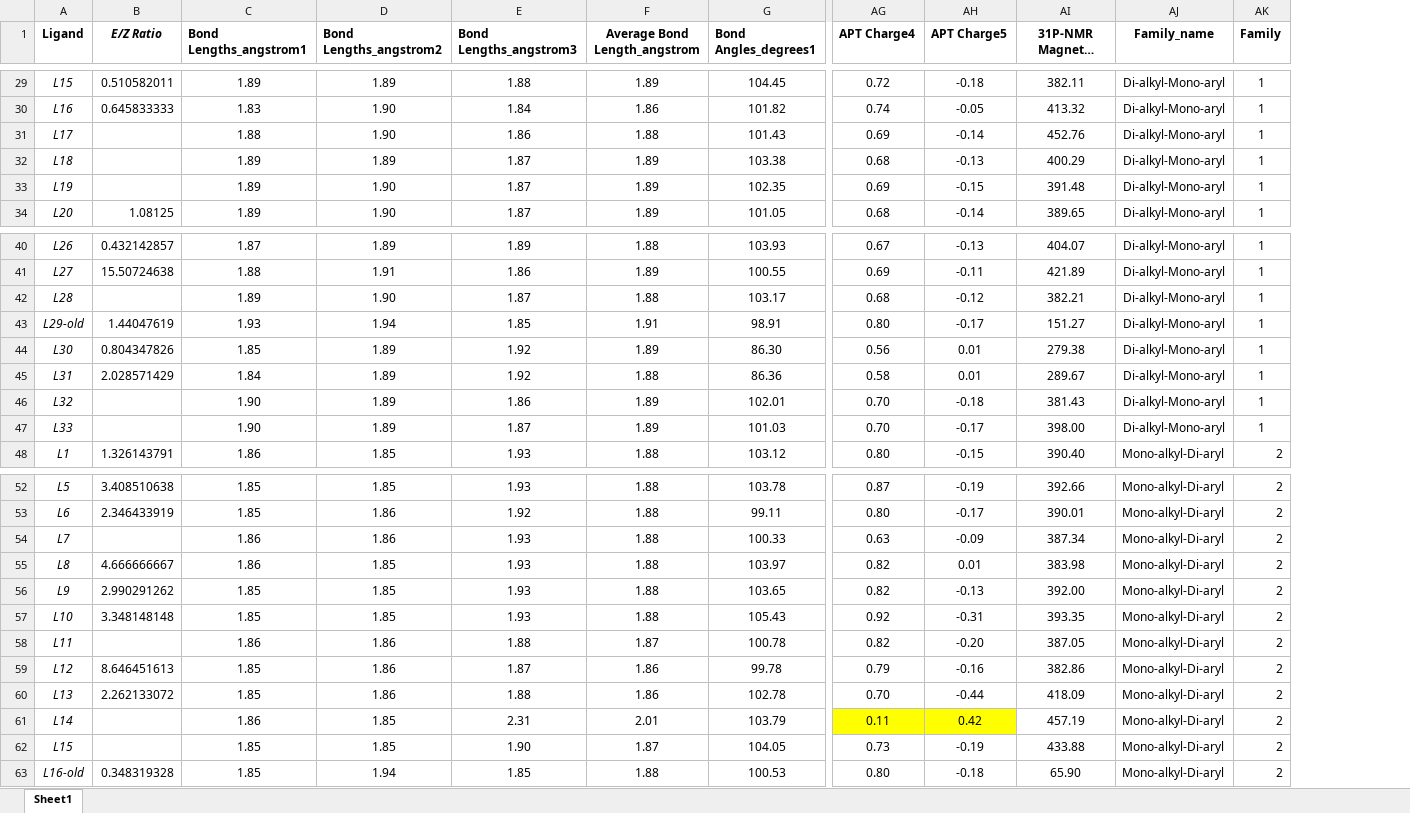
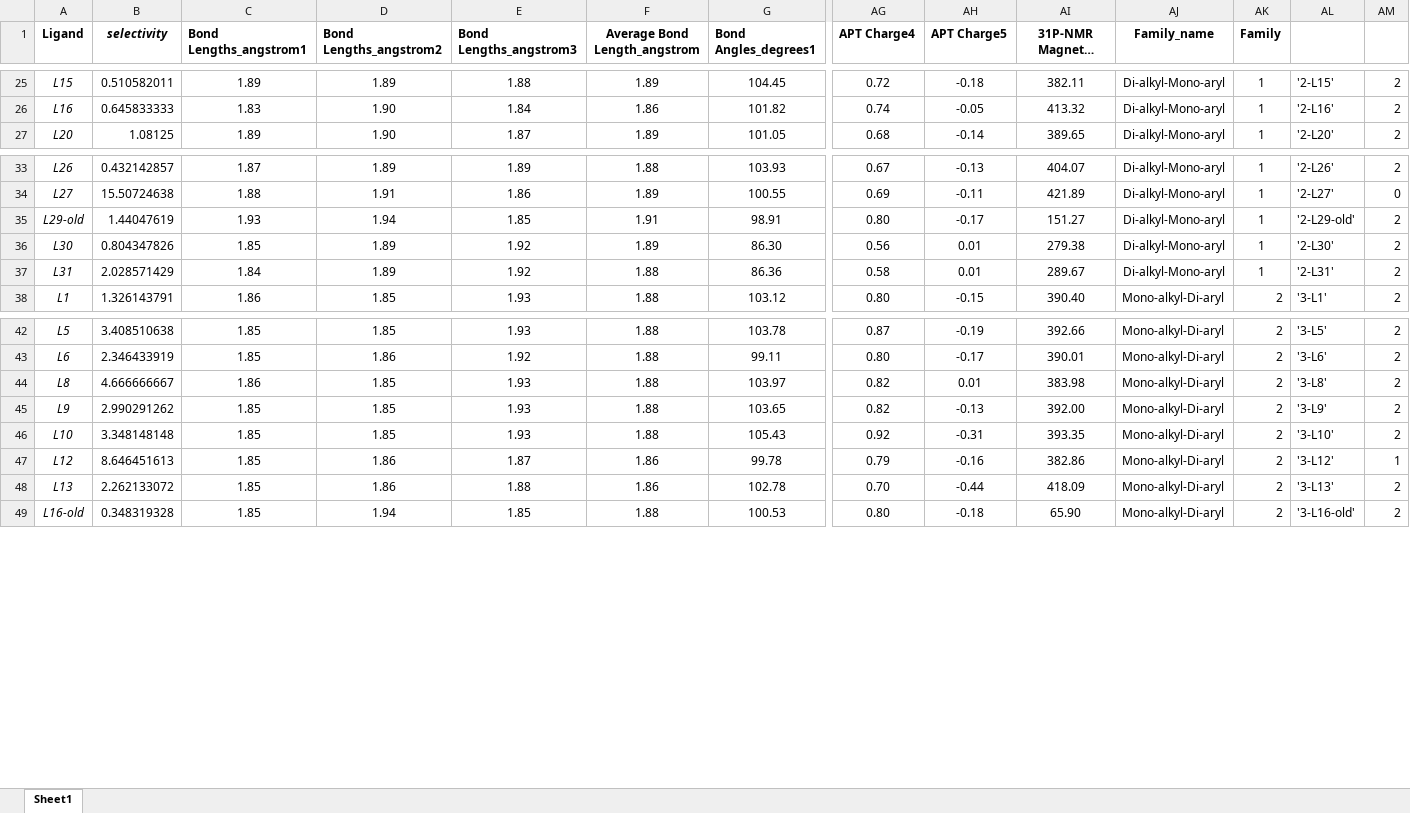
Before and after one commit to JacksonBurns/phosphine-ligands, an Excel workbook: branched linear data redo/bl-selectivity-redo.xlsx, sheet Sheet1, drawn as a sheet; only a part is shown, gaps mark what is left out; long unchanged cells end in …; values as stored, in another font and other column widths than the file's, no borders; conditional formats not drawn; removed rows and columns are numbered as before the commit, all else as after; rows hold the shown columns only; the diff covers the shown part only; the diff names each change by its address in the sheet, - before the commit and + after, or states it on an @@ line.

Commit message:
add fragmented data builder

```diff
--- a/branched linear data redo/bl-selectivity-redo.xlsx (sheet Sheet1)
+++ b/branched linear data redo/bl-selectivity-redo.xlsx (sheet Sheet1)
+column AL, rows 25-27: '2-L15' | '2-L16' | '2-L20'; rows 33-38: '2-L26' | '2-L27' | '2-L29-old' | '2-L30' | '2-L31' | '3-L1'; rows 42-49: '3-L5' | '3-L6' | '3-L8' | '3-L9' | '3-L10' | '3-L12' | '3-L13' | '3-L16-old'
+column AM, rows 25-27: all 2; rows 33-38: 2 | 0 | 2 | 2 | 2 | 2; rows 42-49: 2 | 2 | 2 | 2 | 2 | 1 | 2 | 2
-B1: E/Z Ratio
+B1: selectivity
-row 31: L17 |  | 1.88 | 1.90 | 1.86 | 1.88 | 101.43 | 0.69 | -0.14 | 452.76 | Di-alkyl-Mono-aryl | 1
-row 32: L18 |  | 1.89 | 1.89 | 1.87 | 1.89 | 103.38 | 0.68 | -0.13 | 400.29 | Di-alkyl-Mono-aryl | 1
-row 33: L19 |  | 1.89 | 1.90 | 1.87 | 1.89 | 102.35 | 0.69 | -0.15 | 391.48 | Di-alkyl-Mono-aryl | 1
-row 42: L28 |  | 1.89 | 1.90 | 1.87 | 1.88 | 103.17 | 0.68 | -0.12 | 382.21 | Di-alkyl-Mono-aryl | 1
-row 46: L32 |  | 1.90 | 1.89 | 1.86 | 1.89 | 102.01 | 0.70 | -0.18 | 381.43 | Di-alkyl-Mono-aryl | 1
-row 47: L33 |  | 1.90 | 1.89 | 1.87 | 1.89 | 101.03 | 0.70 | -0.17 | 398.00 | Di-alkyl-Mono-aryl | 1
-row 54: L7 |  | 1.86 | 1.86 | 1.93 | 1.88 | 100.33 | 0.63 | -0.09 | 387.34 | Mono-alkyl-Di-aryl | 2
-row 58: L11 |  | 1.86 | 1.86 | 1.88 | 1.87 | 100.78 | 0.82 | -0.20 | 387.05 | Mono-alkyl-Di-aryl | 2
-row 61: L14 |  | 1.86 | 1.85 | 2.31 | 2.01 | 103.79 | 0.11 | 0.42 | 457.19 | Mono-alkyl-Di-aryl | 2
-row 62: L15 |  | 1.85 | 1.85 | 1.90 | 1.87 | 104.05 | 0.73 | -0.19 | 433.88 | Mono-alkyl-Di-aryl | 2
```
Also changed, not shown: 6 removed rows elsewhere in this sheet, formulas that keep their value, 18 other files.
